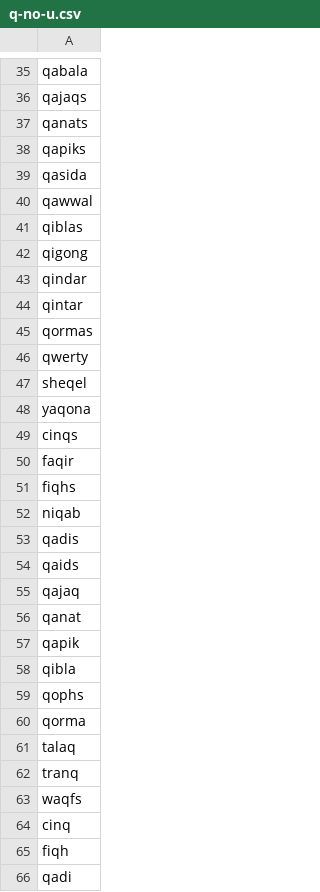
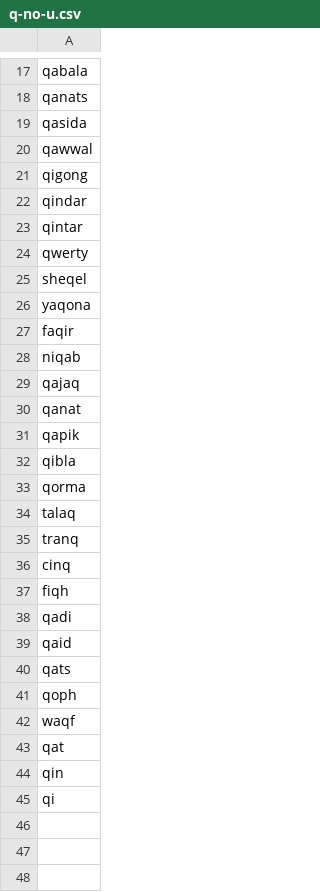
Before and after one commit to markfullmer/easy-sevens, a CSV file: q-no-u.csv, drawn as a sheet; only a part is shown, gaps mark what is left out; the shorter side is filled out with more unchanged rows; the diff covers the shown part only; the diff names each change by its address in the sheet, - before the commit and + after, or states it on an @@ line.

Commit message:
Reduce Q word list

```diff
--- a/q-no-u.csv
+++ b/q-no-u.csv
-row 36: qajaqs
-row 38: qapiks
-row 41: qiblas
-row 45: qormas
-row 49: cinqs
-row 51: fiqhs
-row 53: qadis
-row 54: qaids
-row 59: qophs
-row 63: waqfs
```
Also changed, not shown: 20 removed rows elsewhere in this file, 1 other file.
